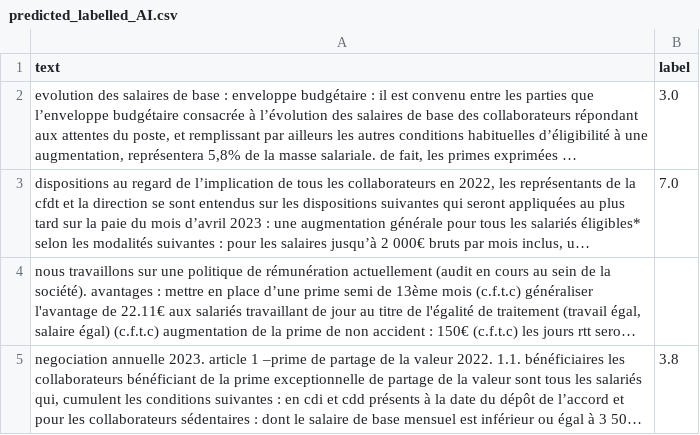
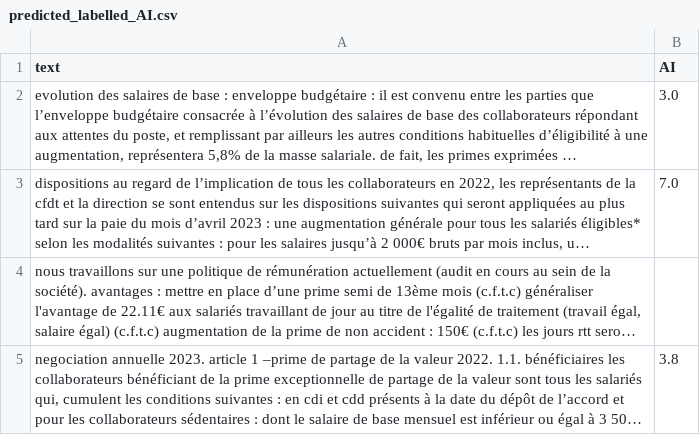
Before and after one commit to JonathanGarson/spacy_NER_2023, a CSV file: data/intermediate/predicted_labelled_AI.csv, drawn as a sheet; only a part is shown; long unchanged cells end in …; the diff names each change by its address in the sheet, - before the commit and + after, or states it on an @@ line.

```diff
--- a/data/intermediate/predicted_labelled_AI.csv
+++ b/data/intermediate/predicted_labelled_AI.csv
-B1: label
+B1: AI
```
Also changed, not shown: data/intermediate/AG_dataset.csv, data/intermediate/predicted_labelled_AG.csv, 15 other files.
